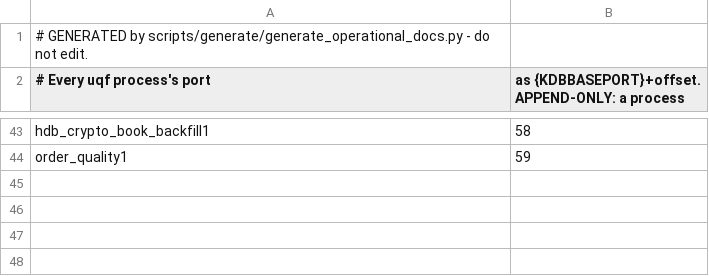
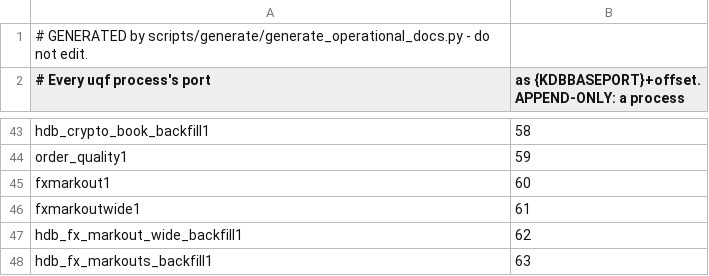
Before and after one commit to kwojdalski/uqf, a CSV file: scripts/processes/process_ports.csv, drawn as a sheet; only a part is shown, gaps mark what is left out; the diff names each change by its address in the sheet, - before the commit and + after, or states it on an @@ line.

```diff
--- a/scripts/processes/process_ports.csv
+++ b/scripts/processes/process_ports.csv
+row 45: fxmarkout1 | 60
+row 46: fxmarkoutwide1 | 61
+row 47: hdb_fx_markout_wide_backfill1 | 62
+row 48: hdb_fx_markouts_backfill1 | 63
```
Also changed, not shown: docs/reference/surfaces/current/functions.csv, docs/reference/surfaces/current/processes.csv, 31 other files.
